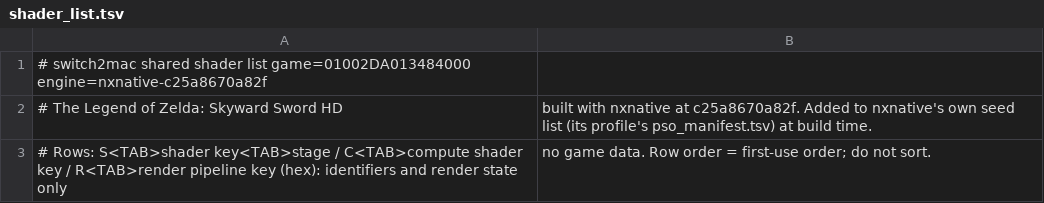
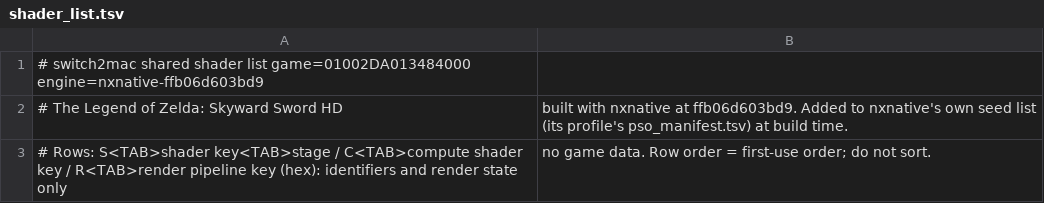
Before and after one commit to Hengle/switch2mac, a TSV file: games/the-legend-of-zelda-skyward-sword-hd/shader_list.tsv, drawn as a sheet.

```diff
--- a/games/the-legend-of-zelda-skyward-sword-hd/shader_list.tsv
+++ b/games/the-legend-of-zelda-skyward-sword-hd/shader_list.tsv
@@ -1,3 +1,3 @@
-# switch2mac shared shader list	game=01002DA013484000	engine=nxnative-c25a8670a82f
-# The Legend of Zelda: Skyward Sword HD, built with nxnative at c25a8670a82f. Added to nxnative's own seed list (its profile's pso_manifest.tsv) at build time.
+# switch2mac shared shader list	game=01002DA013484000	engine=nxnative-ffb06d603bd9
+# The Legend of Zelda: Skyward Sword HD, built with nxnative at ffb06d603bd9. Added to nxnative's own seed list (its profile's pso_manifest.tsv) at build time.
 # Rows: S<TAB>shader key<TAB>stage / C<TAB>compute shader key / R<TAB>render pipeline key (hex): identifiers and render state only, no game data. Row order = first-use order; do not sort.
```
Also changed, not shown: 2 other files.
